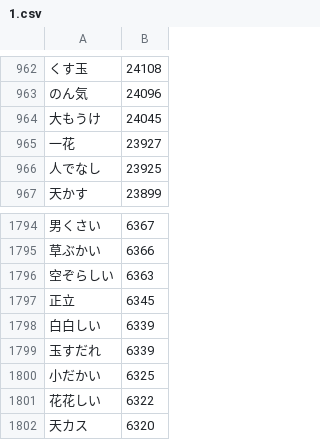
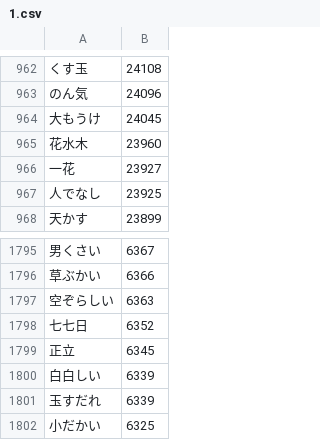
Before and after one commit to marmooo/graded-vocab-ja, a CSV file: dist/1.csv, drawn as a sheet; only a part is shown, gaps mark what is left out; the shorter side is filled out with more unchanged rows.

```diff
--- a/dist/1.csv
+++ b/dist/1.csv
@@ -964,2 +964,3 @@
 大もうけ,24045
+花水木,23960
 一花,23927
@@ -1796,2 +1797,3 @@
 空ぞらしい,6363
+七七日,6352
 正立,6345
```
Also changed, not shown: dist/0.csv, dist/11.csv, 38 other files.
